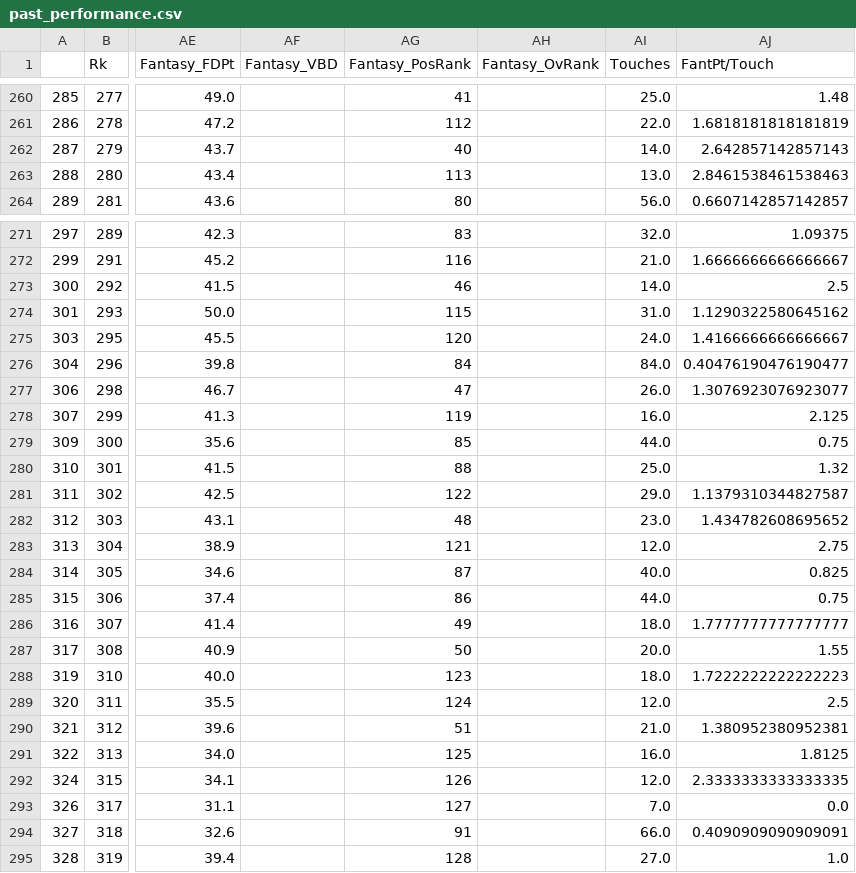
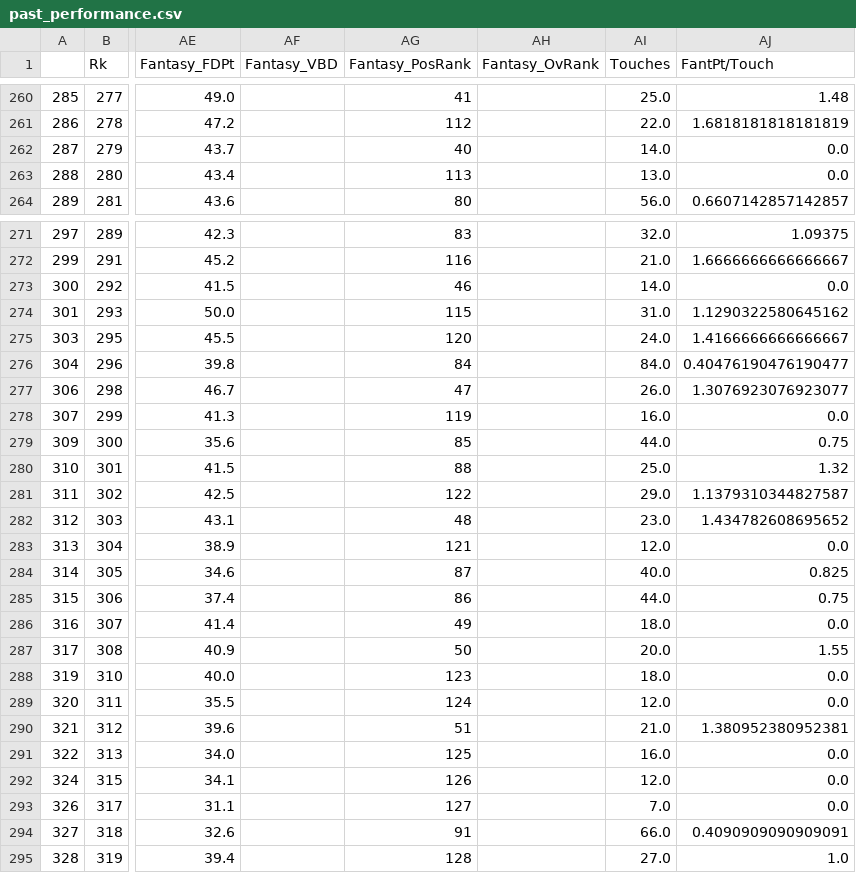
Before and after one commit to matthewmercuri/fantasy-football-2022, a CSV file: past_performance.csv, drawn as a sheet; only a part is shown, gaps mark what is left out; the diff covers the shown part only; the diff names each change by its address in the sheet, - before the commit and + after, or states it on an @@ line.

Commit message:
added fantpt_touch zscore

```diff
--- a/past_performance.csv
+++ b/past_performance.csv
-AJ262 (FantPt/Touch): 2.642857142857143
+AJ262 (FantPt/Touch): 0.0
-AJ263 (FantPt/Touch): 2.8461538461538463
+AJ263 (FantPt/Touch): 0.0
-AJ273 (FantPt/Touch): 2.5
+AJ273 (FantPt/Touch): 0.0
-AJ278 (FantPt/Touch): 2.125
+AJ278 (FantPt/Touch): 0.0
-AJ283 (FantPt/Touch): 2.75
+AJ283 (FantPt/Touch): 0.0
-AJ286 (FantPt/Touch): 1.7777777777777777
+AJ286 (FantPt/Touch): 0.0
-AJ288 (FantPt/Touch): 1.7222222222222223
+AJ288 (FantPt/Touch): 0.0
-AJ289 (FantPt/Touch): 2.5
+AJ289 (FantPt/Touch): 0.0
-AJ291 (FantPt/Touch): 1.8125
+AJ291 (FantPt/Touch): 0.0
-AJ292 (FantPt/Touch): 2.3333333333333335
+AJ292 (FantPt/Touch): 0.0
```
Also changed, not shown: 41 edited cells elsewhere in this file, 2 other files.
